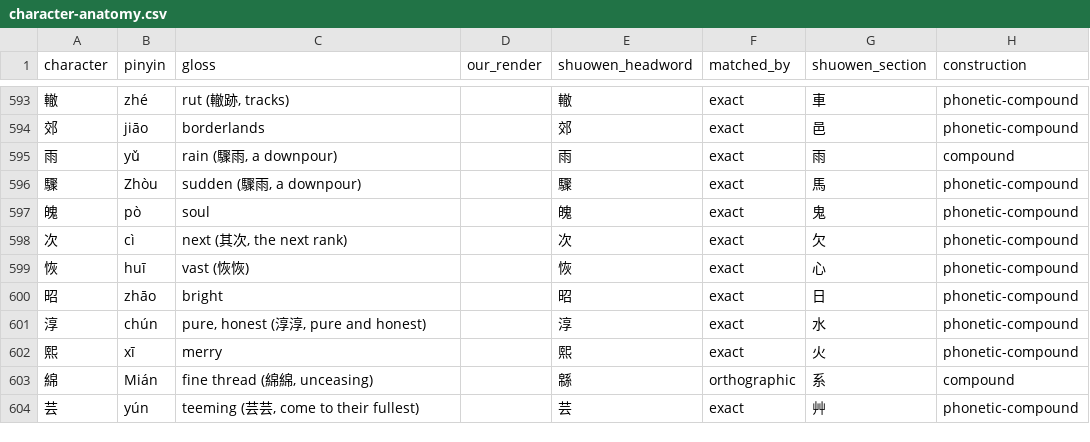
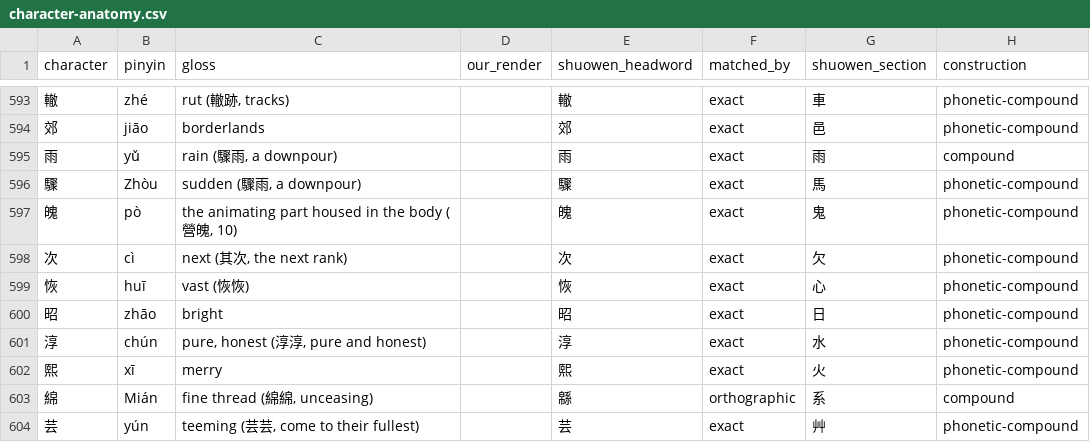
Before and after one commit to opencosmos-ai/taoteching, a CSV file: data/character-anatomy.csv, drawn as a sheet; only a part is shown, gaps mark what is left out; the diff names each change by its address in the sheet, - before the commit and + after, or states it on an @@ line.

```diff
--- a/data/character-anatomy.csv
+++ b/data/character-anatomy.csv
-C597 (gloss): soul
+C597 (gloss): the animating part housed in the body (營魄, 10)
```
Also changed, not shown: data/characters.csv, 3 other files.
